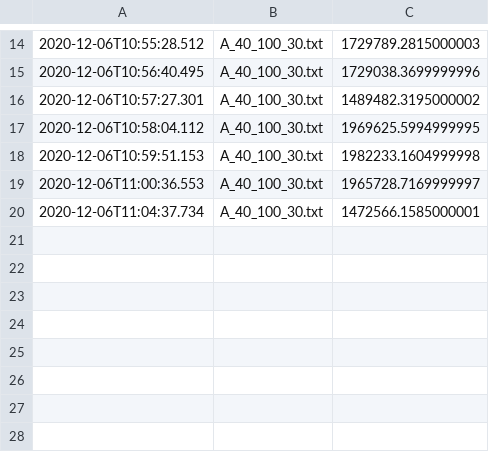
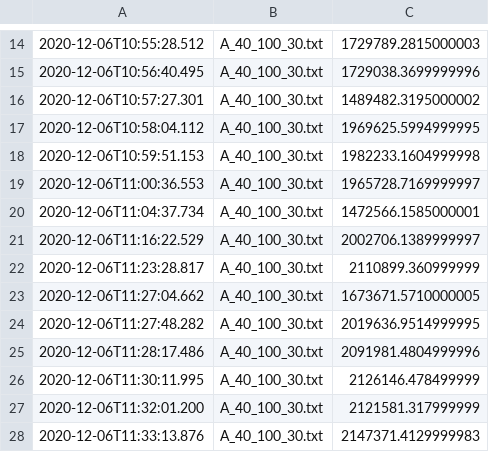
Before and after one commit to JonasWelvaert/Optimalisatietechnieken, a CSV file: costs.csv, drawn as a sheet; only a part is shown, gaps mark what is left out.

```diff
--- a/costs.csv
+++ b/costs.csv
@@ -20 +20,9 @@
 2020-12-06T11:04:37.734	;A_40_100_30.txt;1472566.1585000001
+2020-12-06T11:16:22.529	;A_40_100_30.txt;2002706.1389999997
+2020-12-06T11:23:28.817	;A_40_100_30.txt;2110899.360999999
+2020-12-06T11:27:04.662	;A_40_100_30.txt;1673671.5710000005
+2020-12-06T11:27:48.282	;A_40_100_30.txt;2019636.9514999995
+2020-12-06T11:28:17.486	;A_40_100_30.txt;2091981.4804999996
+2020-12-06T11:30:11.995	;A_40_100_30.txt;2126146.478499999
+2020-12-06T11:32:01.200	;A_40_100_30.txt;2121581.317999999
+2020-12-06T11:33:13.876	;A_40_100_30.txt;2147371.4129999983
```
Also changed, not shown: 4 other files.
